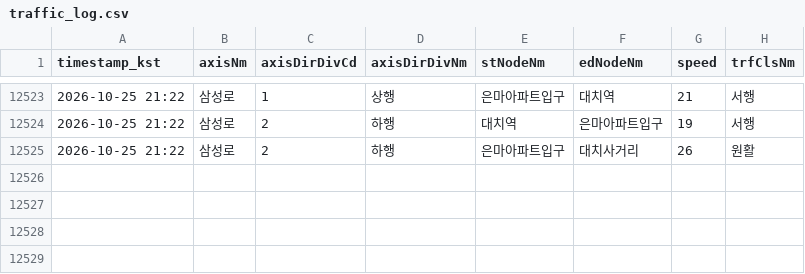
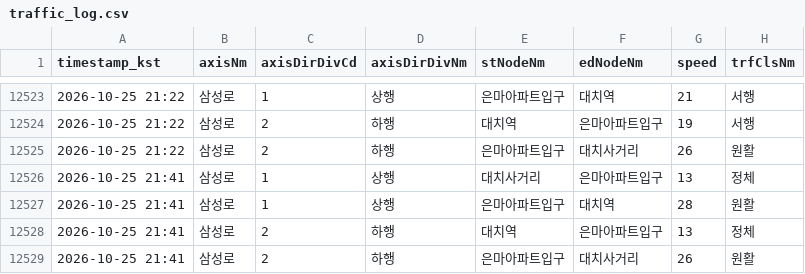
Before and after one commit to adneo-beep/eunma-traffic-monitor, a CSV file: data/traffic_log.csv, drawn as a sheet; only a part is shown, gaps mark what is left out.

```diff
--- a/data/traffic_log.csv
+++ b/data/traffic_log.csv
@@ -12525 +12525,5 @@ timestamp_kst,axisNm,axisDirDivCd,axisDirDivNm,stNodeNm,edNodeNm,speed,trfClsNm
 2026-10-25 21:22,삼성로,2,하행,은마아파트입구,대치사거리,26,원활
+2026-10-25 21:41,삼성로,1,상행,대치사거리,은마아파트입구,13,정체
+2026-10-25 21:41,삼성로,1,상행,은마아파트입구,대치역,28,원활
+2026-10-25 21:41,삼성로,2,하행,대치역,은마아파트입구,13,정체
+2026-10-25 21:41,삼성로,2,하행,은마아파트입구,대치사거리,26,원활
```
